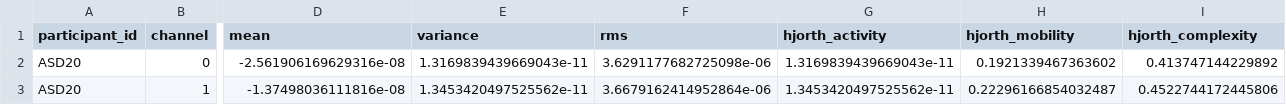
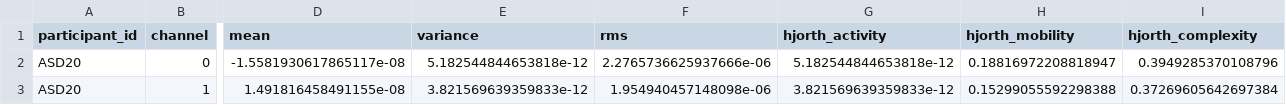
Before and after one commit to Yash-Sangtani/autism_marker_EEG, a CSV file: features/ASD20_features.csv, drawn as a sheet; only a part is shown, gaps mark what is left out; the diff covers the shown part only; the diff names each change by its address in the sheet, - before the commit and + after, or states it on an @@ line.

```diff
--- a/features/ASD20_features.csv
+++ b/features/ASD20_features.csv
-D2 (mean): -2.561906169629316e-08
+D2 (mean): -1.5581930617865117e-08
-E2 (variance): 1.3169839439669043e-11
+E2 (variance): 5.182544844653818e-12
-F2 (rms): 3.6291177682725098e-06
+F2 (rms): 2.2765736625937666e-06
-G2 (hjorth_activity): 1.3169839439669043e-11
+G2 (hjorth_activity): 5.182544844653818e-12
-H2 (hjorth_mobility): 0.1921339467363602
+H2 (hjorth_mobility): 0.18816972208818947
-I2 (hjorth_complexity): 0.413747144229892
+I2 (hjorth_complexity): 0.3949285370108796
-D3 (mean): -1.37498036111816e-08
+D3 (mean): 1.491816458491155e-08
-E3 (variance): 1.3453420497525562e-11
+E3 (variance): 3.821569639359833e-12
-F3 (rms): 3.6679162414952864e-06
+F3 (rms): 1.954940457148098e-06
-G3 (hjorth_activity): 1.3453420497525562e-11
+G3 (hjorth_activity): 3.821569639359833e-12
-H3 (hjorth_mobility): 0.22296166854032487
+H3 (hjorth_mobility): 0.15299055592298388
-I3 (hjorth_complexity): 0.4522744172445806
+I3 (hjorth_complexity): 0.37269605642697384
```
Also changed, not shown: 3 removed rows and 72 edited cells elsewhere in this file, features/ASD18_features.csv, features/ASD1_features.csv, 51 other files.
